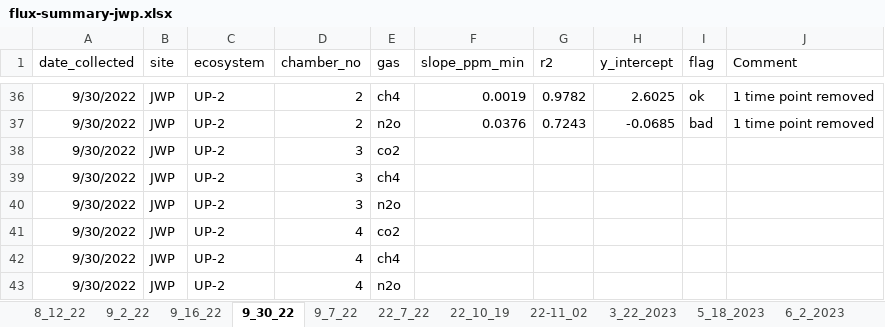
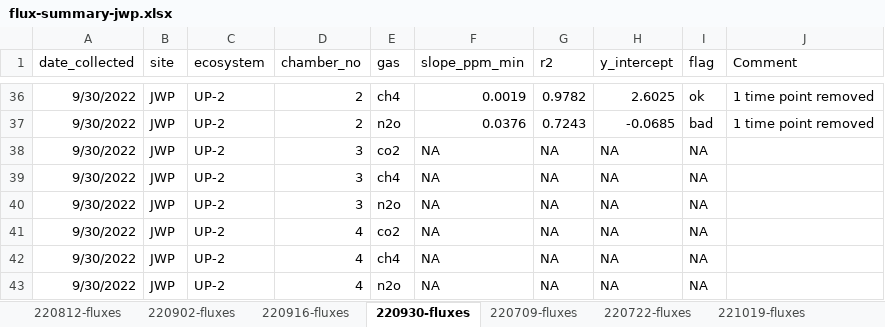
Before and after one commit to McNicol-Lab/francois-remnant-prairie-analysis, an Excel workbook: data/flux-summary-jwp.xlsx, sheet 220930-fluxes, drawn as a sheet; only a part is shown, gaps mark what is left out; values as stored, in another font and other column widths than the file's, no borders; the diff names each change by its address in the sheet, - before the commit and + after, or states it on an @@ line.

```diff
--- a/data/flux-summary-jwp.xlsx (sheet 220930-fluxes)
+++ b/data/flux-summary-jwp.xlsx (sheet 220930-fluxes)
-sheet tab: 8_12_22
+sheet tab: 220812-fluxes
-sheet tab: 9_2_22
+sheet tab: 220902-fluxes
-sheet tab: 9_16_22
+sheet tab: 220916-fluxes
-sheet tab: 9_30_22
+sheet tab: 220930-fluxes
-sheet tab: 9_7_22
+sheet tab: 220709-fluxes
-sheet tab: 22_7_22
+sheet tab: 220722-fluxes
-sheet tab: 22_10_19
+sheet tab: 221019-fluxes
-F38:F43 (slope_ppm_min): (empty)
+F38:F43 (slope_ppm_min): NA
-G38:G43 (r2): (empty)
+G38:G43 (r2): NA
-H38:H43 (y_intercept): (empty)
+H38:H43 (y_intercept): NA
-I38:I43 (flag): (empty)
+I38:I43 (flag): NA
```
Also changed, not shown: sheet 230818-fluxes, sheet 230322-fluxes, sheet 220722-fluxes, sheet 220709-fluxes, sheet 220916-fluxes, sheet 220812-fluxes, 2 more sheets, other sheet tabs, 54 other files.
